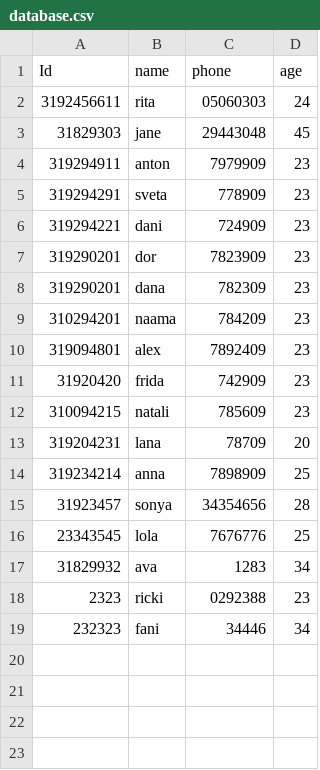
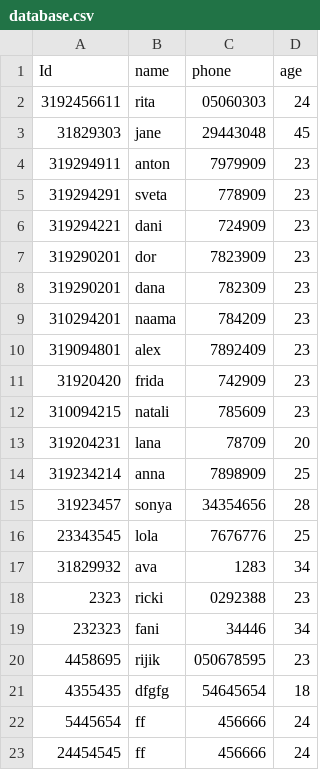
Before and after one commit to ritamal1993/TimeTracker, a CSV file: database.csv, drawn as a sheet.

```diff
--- a/database.csv
+++ b/database.csv
@@ -19 +19,5 @@ Id,name,phone,age
 232323,fani,34446,34
+4458695,rijik,050678595,23
+4355435,dfgfg,54645654,18
+5445654,ff,456666,24
+24454545,ff,456666,24
```
Also changed, not shown: Attendance_file.csv, 6 other files.
